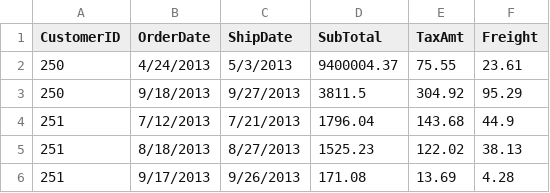
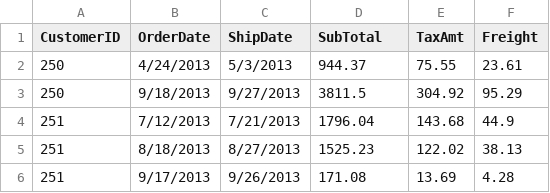
Before and after one commit to Kenneth0703/readandwritefiles, a CSV file: sales.csv, drawn as a sheet; only a part is shown.

```diff
--- a/sales.csv
+++ b/sales.csv
@@ -1,3 +1,3 @@
 CustomerID,OrderDate,ShipDate,SubTotal,TaxAmt,Freight
-250,4/24/2013,5/3/2013,9400004.37,75.55,23.61
+250,4/24/2013,5/3/2013,944.37,75.55,23.61
 250,9/18/2013,9/27/2013,3811.5,304.92,95.29
```
Also changed, not shown: 1 other file.
